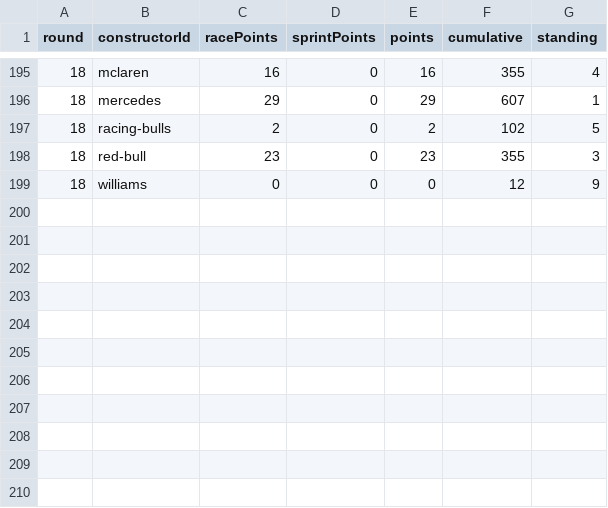
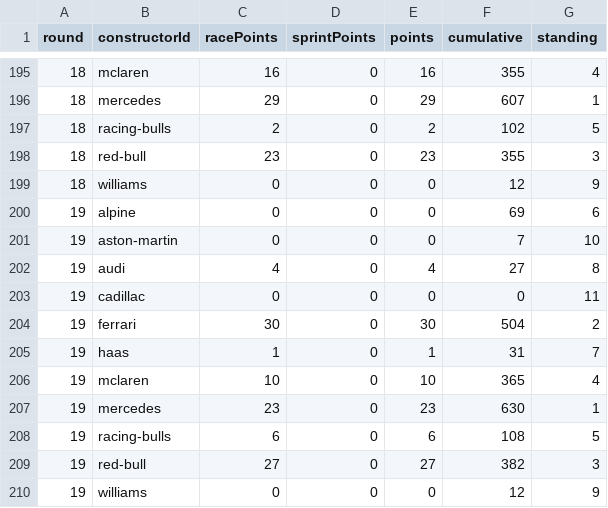
Before and after one commit to kprinsloo-sports/f1-points-tracker, a CSV file: data/2026/constructor_points.csv, drawn as a sheet; only a part is shown, gaps mark what is left out.

```diff
--- a/data/2026/constructor_points.csv
+++ b/data/2026/constructor_points.csv
@@ -199 +199,12 @@ round,constructorId,racePoints,sprintPoints,points,cumulative,standing
 18,williams,0,0,0,12,9
+19,alpine,0,0,0,69,6
+19,aston-martin,0,0,0,7,10
+19,audi,4,0,4,27,8
+19,cadillac,0,0,0,0,11
+19,ferrari,30,0,30,504,2
+19,haas,1,0,1,31,7
+19,mclaren,10,0,10,365,4
+19,mercedes,23,0,23,630,1
+19,racing-bulls,6,0,6,108,5
+19,red-bull,27,0,27,382,3
+19,williams,0,0,0,12,9
```
Also changed, not shown: data/2026/driver_points.csv, 5 other files.
